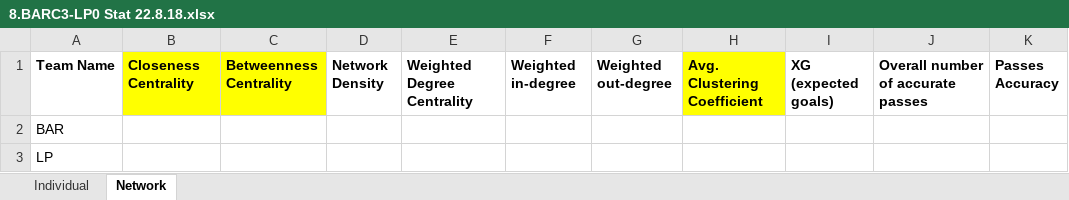
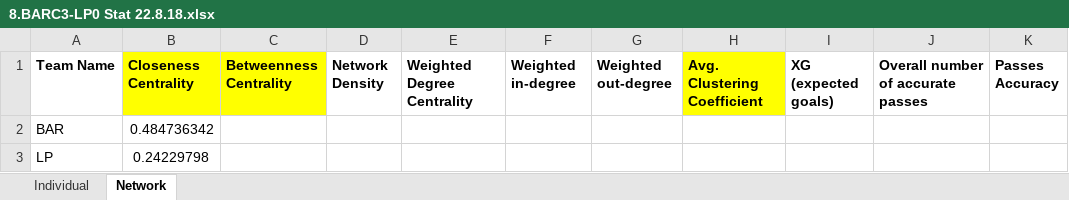
Before and after one commit to J-Yash/SNA_Soccer, an Excel workbook: Eighth_Match/8.BARC3-LP0 Stat 22.8.18.xlsx, sheet Network, drawn as a sheet; only a part is shown; values as stored, in another font and other column widths than the file's, no borders; the diff names each change by its address in the sheet, - before the commit and + after, or states it on an @@ line.

Commit message:
Eigth match closeness centrality

```diff
--- a/Eighth_Match/8.BARC3-LP0 Stat 22.8.18.xlsx (sheet Network)
+++ b/Eighth_Match/8.BARC3-LP0 Stat 22.8.18.xlsx (sheet Network)
-B2 (Closeness Centrality): (empty)
+B2 (Closeness Centrality): 0.484736342
-B3 (Closeness Centrality): (empty)
+B3 (Closeness Centrality): 0.24229798
```
Also changed, not shown: 4 other files.
